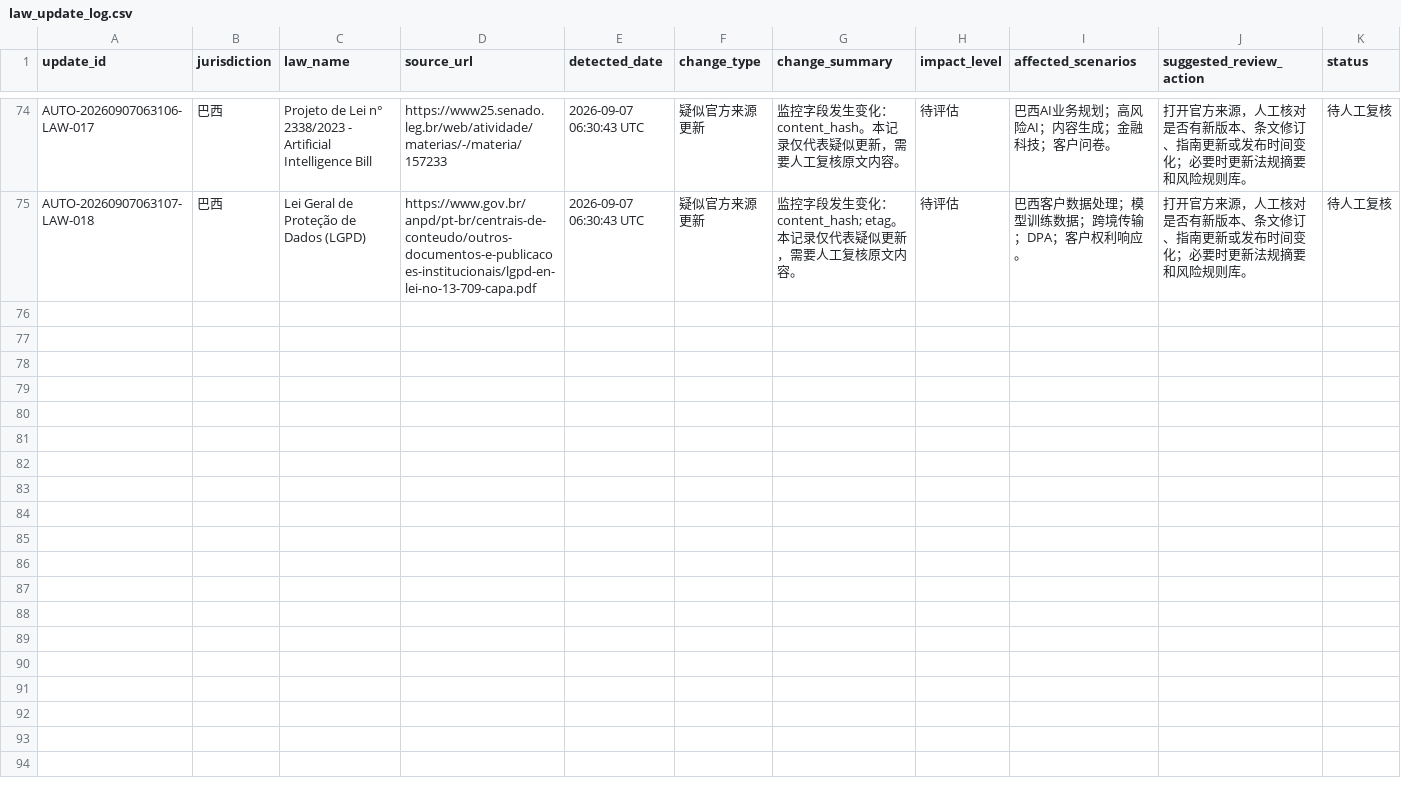
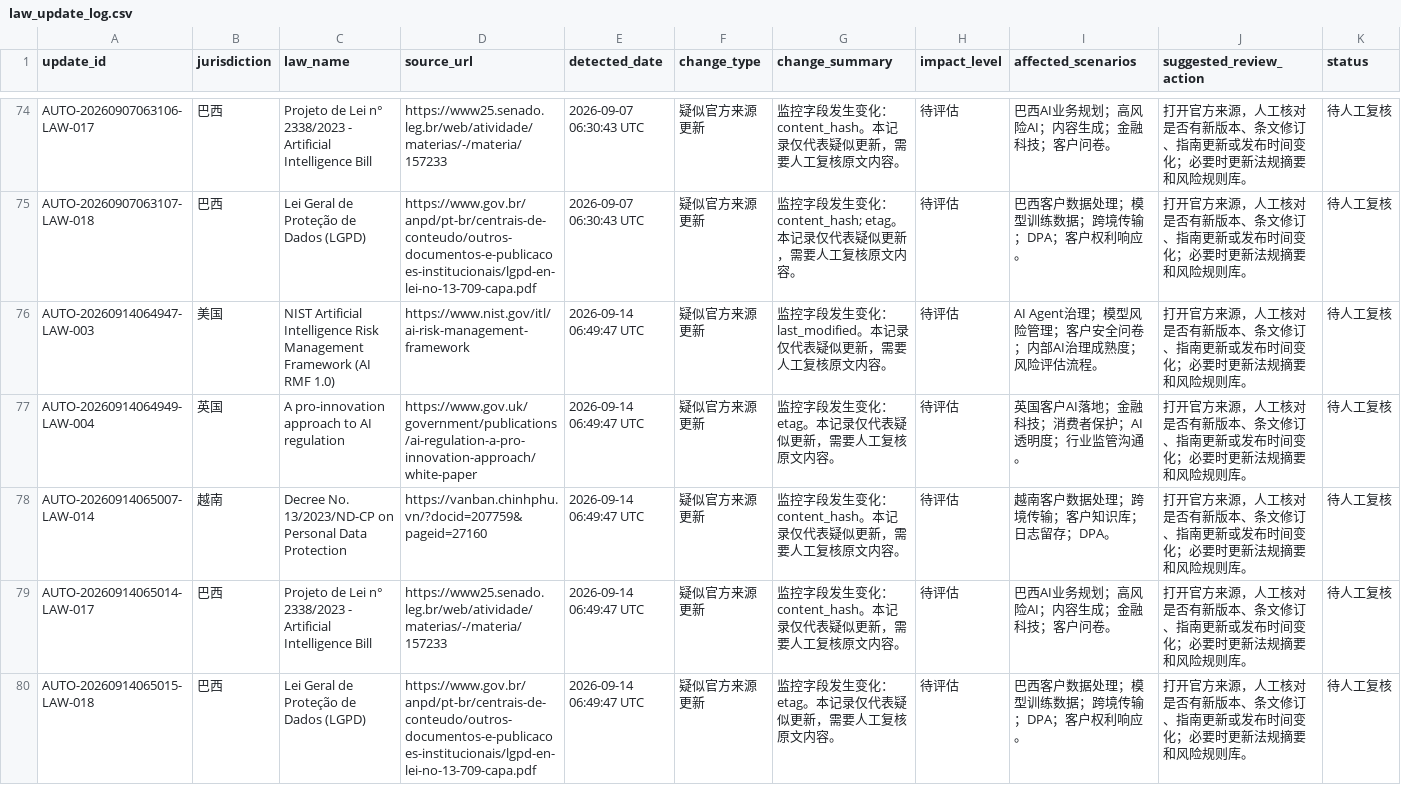
Before and after one commit to MRJJ1023/ai-oversea-compliance-assistant, a CSV file: data/law_update_log.csv, drawn as a sheet; only a part is shown, gaps mark what is left out; the diff names each change by its address in the sheet, - before the commit and + after, or states it on an @@ line.

```diff
--- a/data/law_update_log.csv
+++ b/data/law_update_log.csv
+row 76: AUTO-20260914064947-LAW-003 | 美国 | NIST Artificial Intelligence Risk Management Framework (AI RMF 1.0) | https://www.nist.gov/itl/ai-risk-management-framework | 2026-09-14 06:49:47 UTC | 疑似官方来源更新 | 监控字段发生变化：last_modified。本记录仅代表疑似更新，需要人工复核原文内容。 | 待评估 | AI Agent治理；模型风险管理；客户安全问卷；内部AI治理成熟度；风险评估流程。 | 打开官方来源，人工核对是否有新版本、条文修订、指南更新或发布时间变化；必要时更新法规摘要和风险规则库。 | 待人工复核
+row 77: AUTO-20260914064949-LAW-004 | 英国 | A pro-innovation approach to AI regulation | https://www.gov.uk/government/publications/ai-regulation-a-pro-innovation-approach/white-paper | 2026-09-14 06:49:47 UTC | 疑似官方来源更新 | 监控字段发生变化：etag。本记录仅代表疑似更新，需要人工复核原文内容。 | 待评估 | 英国客户AI落地；金融科技；消费者保护；AI透明度；行业监管沟通。 | 打开官方来源，人工核对是否有新版本、条文修订、指南更新或发布时间变化；必要时更新法规摘要和风险规则库。 | 待人工复核
+row 78: AUTO-20260914065007-LAW-014 | 越南 | Decree No. 13/2023/ND-CP on Personal Data Protection | https://vanban.chinhphu.vn/?docid=207759&pageid=27160 | 2026-09-14 06:49:47 UTC | 疑似官方来源更新 | 监控字段发生变化：content_hash。本记录仅代表疑似更新，需要人工复核原文内容。 | 待评估 | 越南客户数据处理；跨境传输；客户知识库；日志留存；DPA。 | 打开官方来源，人工核对是否有新版本、条文修订、指南更新或发布时间变化；必要时更新法规摘要和风险规则库。 | 待人工复核
+row 79: AUTO-20260914065014-LAW-017 | 巴西 | Projeto de Lei n° 2338/2023 - Artificial Intelligence Bill | https://www25.senado.leg.br/web/atividade/materias/-/materia/157233 | 2026-09-14 06:49:47 UTC | 疑似官方来源更新 | 监控字段发生变化：content_hash。本记录仅代表疑似更新，需要人工复核原文内容。 | 待评估 | 巴西AI业务规划；高风险AI；内容生成；金融科技；客户问卷。 | 打开官方来源，人工核对是否有新版本、条文修订、指南更新或发布时间变化；必要时更新法规摘要和风险规则库。 | 待人工复核
+row 80: AUTO-20260914065015-LAW-018 | 巴西 | Lei Geral de Proteção de Dados (LGPD) | https://www.gov.br/anpd/pt-br/centrais-de-conteudo/outros-documentos-e-publicacoes-institucionais/lgpd-en-lei-no-13-709-capa.pdf | 2026-09-14 06:49:47 UTC | 疑似官方来源更新 | 监控字段发生变化：etag。本记录仅代表疑似更新，需要人工复核原文内容。 | 待评估 | 巴西客户数据处理；模型训练数据；跨境传输；DPA；客户权利响应。 | 打开官方来源，人工核对是否有新版本、条文修订、指南更新或发布时间变化；必要时更新法规摘要和风险规则库。 | 待人工复核
```
Also changed, not shown: data/law_monitor_snapshot.csv.
